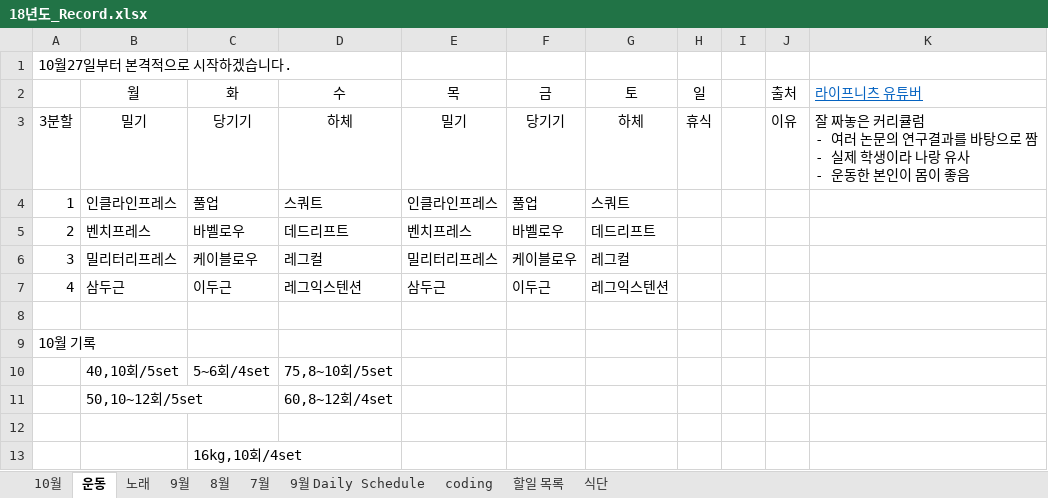
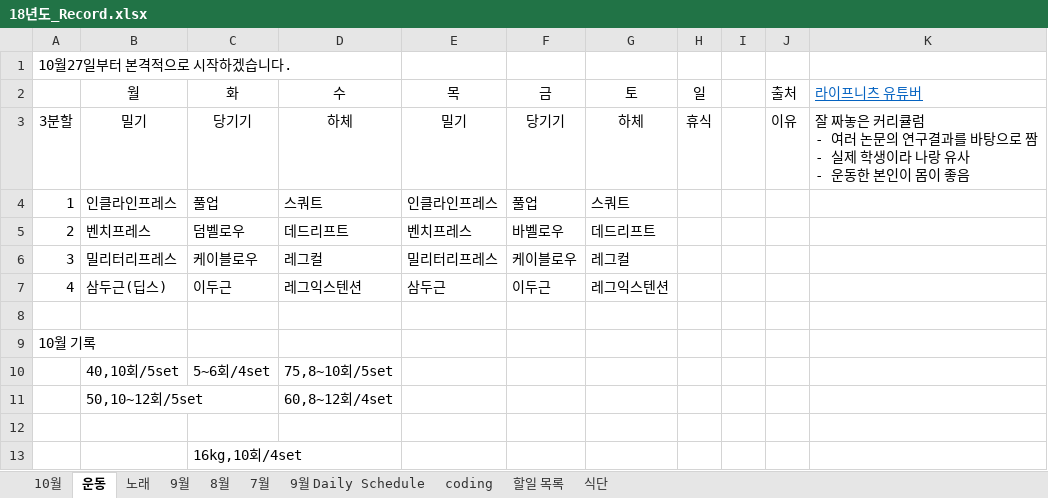
Before and after one commit to Taeu/taeu.github.io, an Excel workbook: record/18년도_Record.xlsx, sheet 운동, drawn as a sheet; values as stored, in another font and other column widths than the file's, no borders; the diff names each change by its address in the sheet, - before the commit and + after, or states it on an @@ line.

Commit message:
record

```diff
--- a/record/18년도_Record.xlsx (sheet 운동)
+++ b/record/18년도_Record.xlsx (sheet 운동)
-C5 (화): 바벨로우
+C5 (화): 덤벨로우
-B7 (월): 삼두근
+B7 (월): 삼두근(딥스)
```
